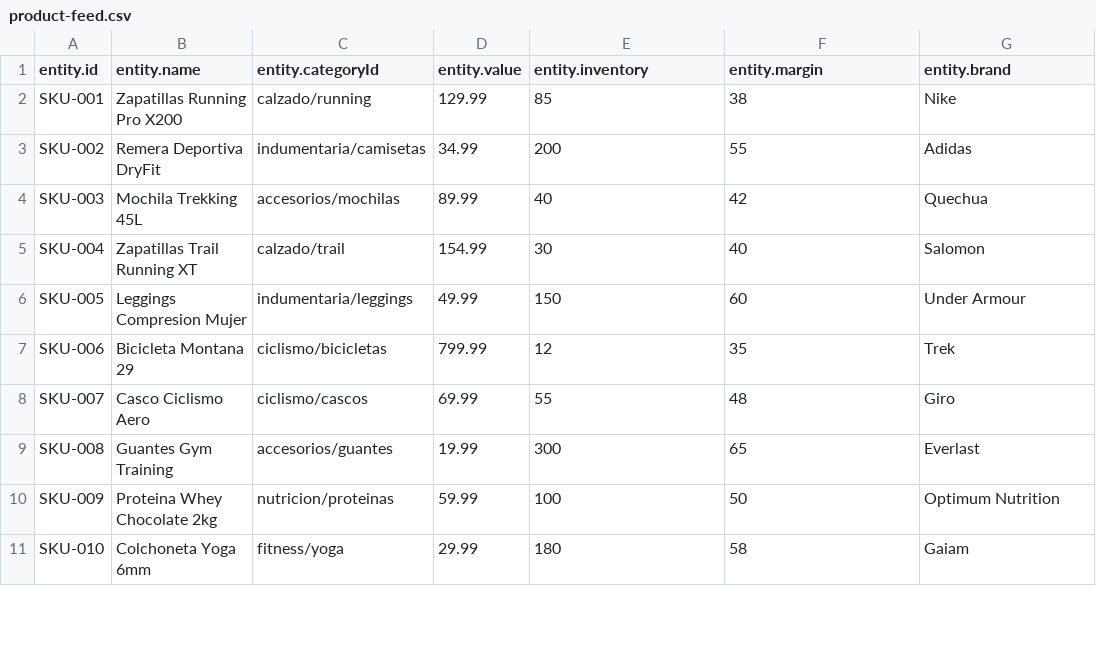
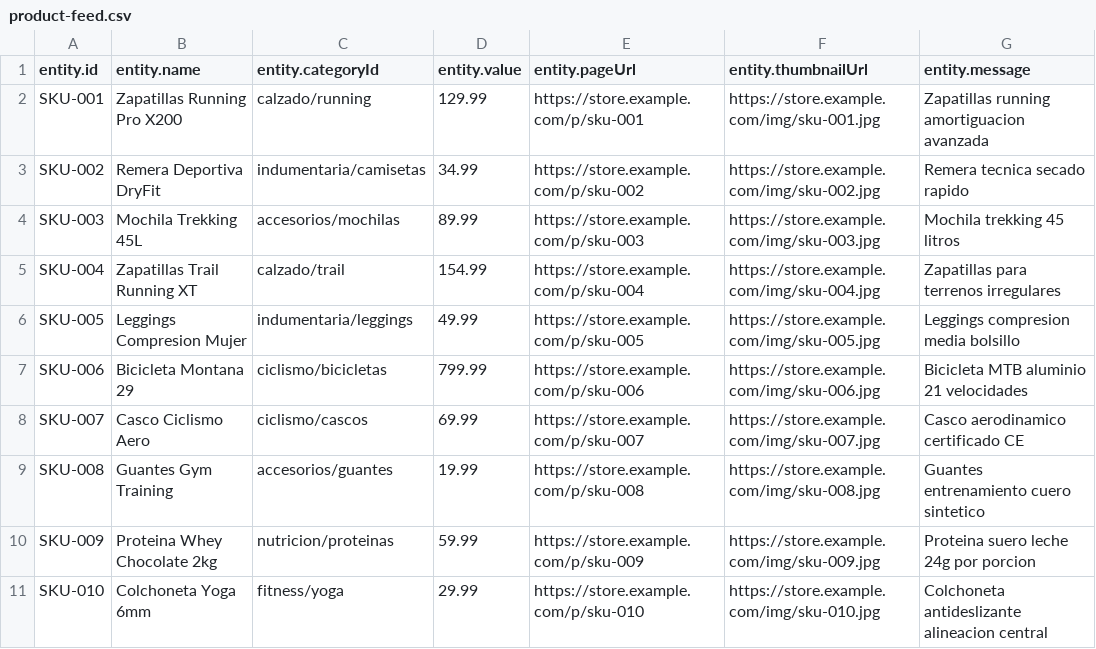
Before and after one commit to agusanchezz/target-lab, a CSV file: product-feed.csv, drawn as a sheet; only a part is shown; the diff covers the shown part only.

Commit message:
Add required fields: pageUrl, thumbnailUrl, message

```diff
--- a/product-feed.csv
+++ b/product-feed.csv
@@ -1,11 +1,11 @@
-entity.id,entity.name,entity.categoryId,entity.value,entity.inventory,entity.margin,entity.brand
-SKU-001,Zapatillas Running Pro X200,calzado/running,129.99,85,38,Nike
-SKU-002,Remera Deportiva DryFit,indumentaria/camisetas,34.99,200,55,Adidas
-SKU-003,Mochila Trekking 45L,accesorios/mochilas,89.99,40,42,Quechua
-SKU-004,Zapatillas Trail Running XT,calzado/trail,154.99,30,40,Salomon
-SKU-005,Leggings Compresion Mujer,indumentaria/leggings,49.99,150,60,Under Armour
-SKU-006,Bicicleta Montana 29,ciclismo/bicicletas,799.99,12,35,Trek
-SKU-007,Casco Ciclismo Aero,ciclismo/cascos,69.99,55,48,Giro
-SKU-008,Guantes Gym Training,accesorios/guantes,19.99,300,65,Everlast
-SKU-009,Proteina Whey Chocolate 2kg,nutricion/proteinas,59.99,100,50,Optimum Nutrition
-SKU-010,Colchoneta Yoga 6mm,fitness/yoga,29.99,180,58,Gaiam
+entity.id,entity.name,entity.categoryId,entity.value,entity.pageUrl,entity.thumbnailUrl,entity.message
+SKU-001,Zapatillas Running Pro X200,calzado/running,129.99,https://store.example.com/p/sku-001,https://store.example.com/img/sku-001.jpg,Zapatillas running amortiguacion avanzada
+SKU-002,Remera Deportiva DryFit,indumentaria/camisetas,34.99,https://store.example.com/p/sku-002,https://store.example.com/img/sku-002.jpg,Remera tecnica secado rapido
+SKU-003,Mochila Trekking 45L,accesorios/mochilas,89.99,https://store.example.com/p/sku-003,https://store.example.com/img/sku-003.jpg,Mochila trekking 45 litros
+SKU-004,Zapatillas Trail Running XT,calzado/trail,154.99,https://store.example.com/p/sku-004,https://store.example.com/img/sku-004.jpg,Zapatillas para terrenos irregulares
+SKU-005,Leggings Compresion Mujer,indumentaria/leggings,49.99,https://store.example.com/p/sku-005,https://store.example.com/img/sku-005.jpg,Leggings compresion media bolsillo
+SKU-006,Bicicleta Montana 29,ciclismo/bicicletas,799.99,https://store.example.com/p/sku-006,https://store.example.com/img/sku-006.jpg,Bicicleta MTB aluminio 21 velocidades
+SKU-007,Casco Ciclismo Aero,ciclismo/cascos,69.99,https://store.example.com/p/sku-007,https://store.example.com/img/sku-007.jpg,Casco aerodinamico certificado CE
+SKU-008,Guantes Gym Training,accesorios/guantes,19.99,https://store.example.com/p/sku-008,https://store.example.com/img/sku-008.jpg,Guantes entrenamiento cuero sintetico
+SKU-009,Proteina Whey Chocolate 2kg,nutricion/proteinas,59.99,https://store.example.com/p/sku-009,https://store.example.com/img/sku-009.jpg,Proteina suero leche 24g por porcion
+SKU-010,Colchoneta Yoga 6mm,fitness/yoga,29.99,https://store.example.com/p/sku-010,https://store.example.com/img/sku-010.jpg,Colchoneta antideslizante alineacion central
```
Also changed, not shown: 30 edited cells elsewhere in this file.
